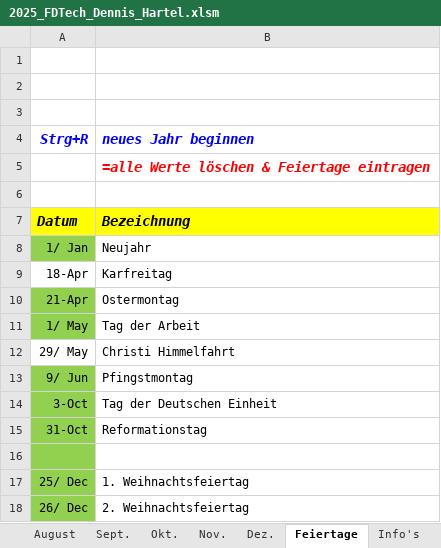
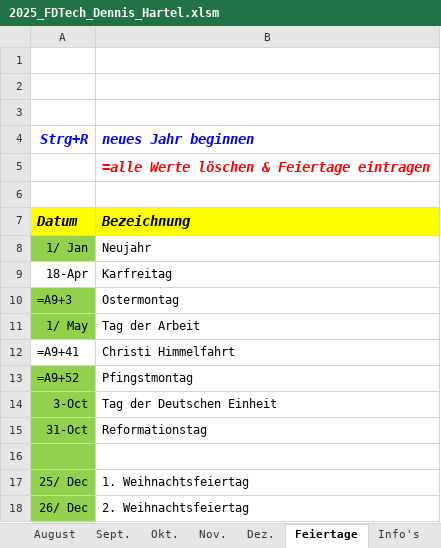
Before and after one commit to DedeHa/TimeSheet, an Excel workbook: src_timesheetalgo/2025_FDTech_Dennis_Hartel.xlsm, sheet Feiertage, drawn as a sheet; values as stored, in another font and other column widths than the file's, no borders; formulas without a stored value are shown as written; the diff names each change by its address in the sheet, - before the commit and + after, or states it on an @@ line.

```diff
--- a/src_timesheetalgo/2025_FDTech_Dennis_Hartel.xlsm (sheet Feiertage)
+++ b/src_timesheetalgo/2025_FDTech_Dennis_Hartel.xlsm (sheet Feiertage)
-A10 (Strg+R): 21-Apr
+A10 (Strg+R): =A9+3
-A12 (Strg+R): 29/ May
+A12 (Strg+R): =A9+41
-A13 (Strg+R): 9/ Jun
+A13 (Strg+R): =A9+52
```
Also changed, not shown: sheet Mai, sheet März, sheet Januar, sheet April, sheet Febr, sheet Juni, 6 more sheets, hidden cells, charts or pictures, 1 other file.
